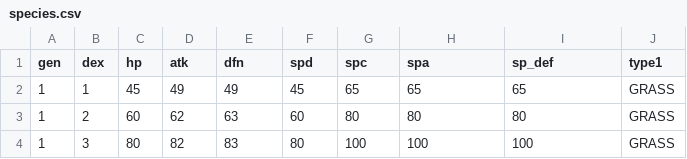
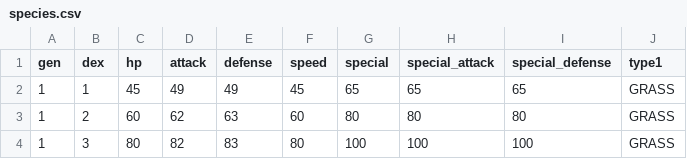
Before and after one commit to nyuutsu/cinnabar-coast, a CSV file: data/csv/species.csv, drawn as a sheet; only a part is shown; the diff names each change by its address in the sheet, - before the commit and + after, or states it on an @@ line.

```diff
--- a/data/csv/species.csv
+++ b/data/csv/species.csv
-D1: atk
+D1: attack
-E1: dfn
+E1: defense
-F1: spd
+F1: speed
-G1: spc
+G1: special
-H1: spa
+H1: special_attack
-I1: sp_def
+I1: special_defense
```
Also changed, not shown: 6 other files.
